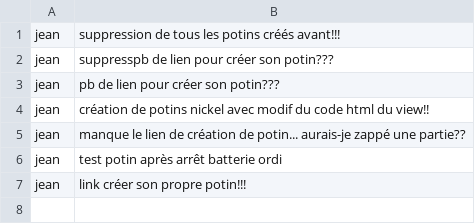
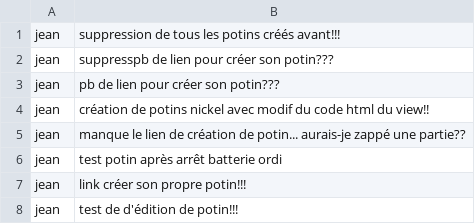
Before and after one commit to iroshiva/projet_sinatra_style, a CSV file: db/gossip.csv, drawn as a sheet; the diff names each change by its address in the sheet, - before the commit and + after, or states it on an @@ line.

Commit message:
insertion lien éditer un potin + création edit.erb

```diff
--- a/db/gossip.csv
+++ b/db/gossip.csv
+row 8: jean | test de d'édition de potin!!!
```
Also changed, not shown: 5 other files.
